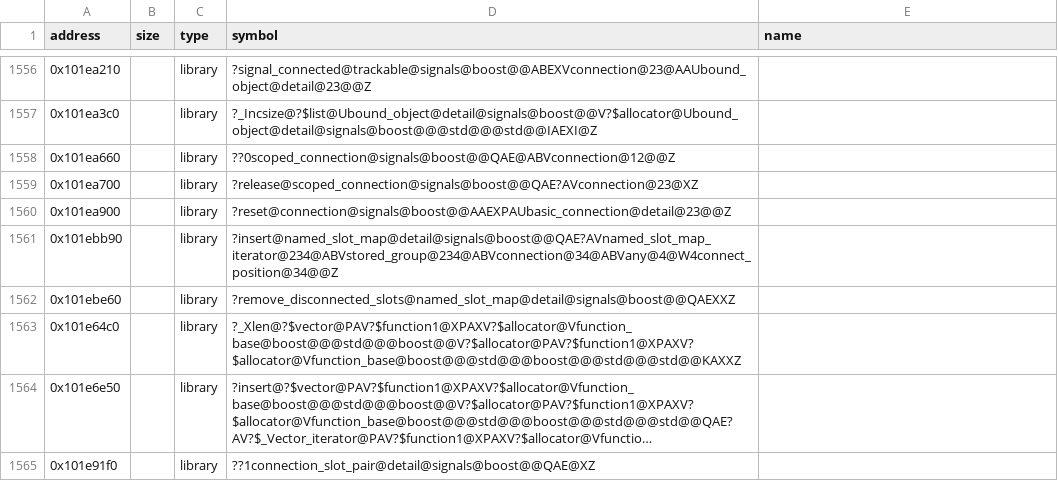
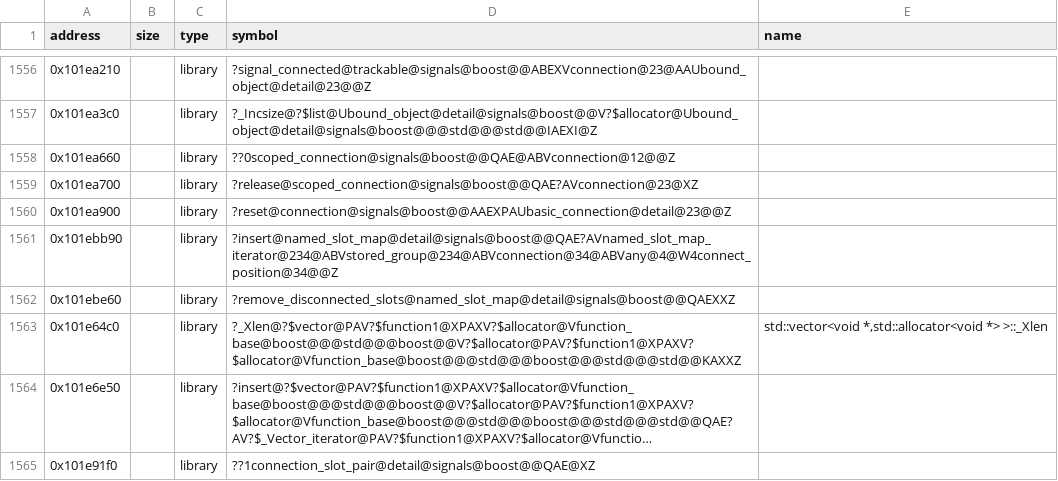
Before and after one commit to Iaying6564/OpenRBX, a CSV file: reccmp/webservice-boost.csv, drawn as a sheet; only a part is shown, gaps mark what is left out; long unchanged cells end in …; the diff names each change by its address in the sheet, - before the commit and + after, or states it on an @@ line.

Commit message:
Substitute the folded _Xlen alias on the two vector rows
Our link folds sixteen std::vector<_Xlen> instantiations onto one
address and the alias it actually holds is vector<void*>::_Xlen, not
the vector<Chunk*> the row's own symbol carries. reccmp resolves a
caller's operand by the name the recompiled entity holds, so the name
column has to carry that alias for the six vector callers to resolve
it; naming the Chunk* spelling measured zero.

Both original rows take the same name because the fold spans them: the
renderlib quartet sits at 0x101f2720 and the boost pair at 0x101e64c0,
and one recompiled address cannot serve two pairings, so naming only
one would leave the other a stub.

```diff
--- a/reccmp/webservice-boost.csv
+++ b/reccmp/webservice-boost.csv
-E1563 (name): (empty)
+E1563 (name): std::vector<void *,std::allocator<void *> >::_Xlen
```
Also changed, not shown: reccmp/webservice-stl.csv.
